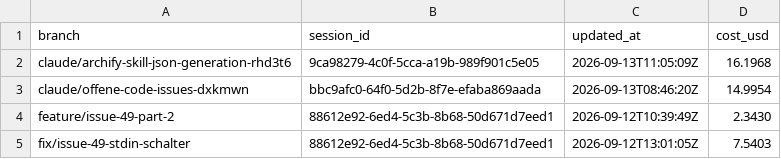
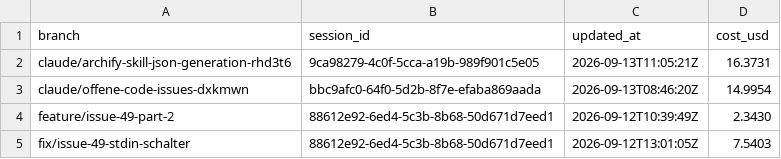
Before and after one commit to pascallink/webkit-ext, a CSV file: stats/costs.csv, drawn as a sheet.

```diff
--- a/stats/costs.csv
+++ b/stats/costs.csv
@@ -1,3 +1,3 @@
 branch,session_id,updated_at,cost_usd
-claude/archify-skill-json-generation-rhd3t6,9ca98279-4c0f-5cca-a19b-989f901c5e05,2026-09-13T11:05:09Z,16.1968
+claude/archify-skill-json-generation-rhd3t6,9ca98279-4c0f-5cca-a19b-989f901c5e05,2026-09-13T11:05:21Z,16.3731
 claude/offene-code-issues-dxkmwn,bbc9afc0-64f0-5d2b-8f7e-efaba869aada,2026-09-13T08:46:20Z,14.9954
```
Also changed, not shown: stats/tokens.csv, 8 other files.
